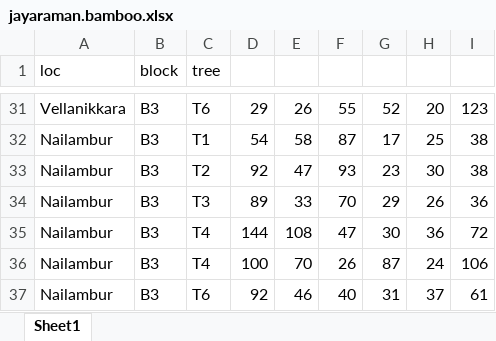
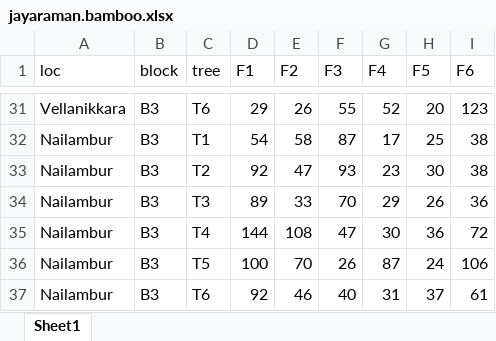
Before and after one commit to kwstat/agridat, an Excel workbook: data-raw/jayaraman.bamboo.xlsx, sheet Sheet1, drawn as a sheet; only a part is shown, gaps mark what is left out; values as stored, in another font and other column widths than the file's, no borders; the diff covers the shown part only; the diff names each change by its address in the sheet, - before the commit and + after, or states it on an @@ line.

```diff
--- a/data-raw/jayaraman.bamboo.xlsx (sheet Sheet1)
+++ b/data-raw/jayaraman.bamboo.xlsx (sheet Sheet1)
-D1: (empty)
+D1: F1
-E1: (empty)
+E1: F2
-F1: (empty)
+F1: F3
-G1: (empty)
+G1: F4
-H1: (empty)
+H1: F5
-I1: (empty)
+I1: F6
-C36 (tree): T4
+C36 (tree): T5
```
Also changed, not shown: 5 edited cells elsewhere in this sheet, 11 other files.
